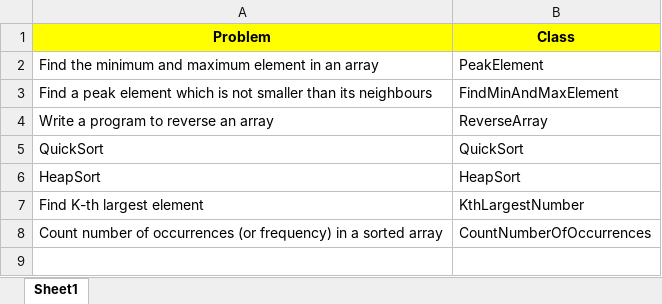
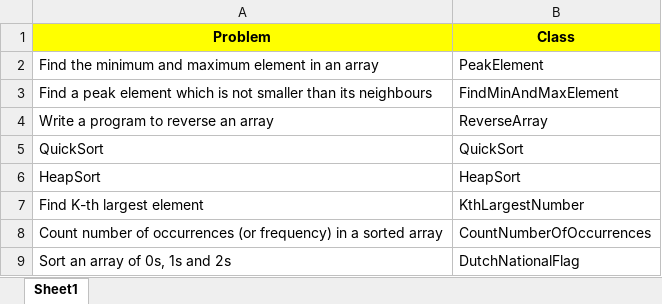
Before and after one commit to debtanucode/Arrays, an Excel workbook: ProblemList.xlsx, sheet Sheet1, drawn as a sheet; values as stored, in another font and other column widths than the file's, no borders; the diff names each change by its address in the sheet, - before the commit and + after, or states it on an @@ line.

Commit message:
Sort an array of 0s, 1s and 2s | Dutch National Flag problems.

```diff
--- a/ProblemList.xlsx (sheet Sheet1)
+++ b/ProblemList.xlsx (sheet Sheet1)
+row 9: Sort an array of 0s, 1s and 2s | DutchNationalFlag
```
Also changed, not shown: 1 other file.
